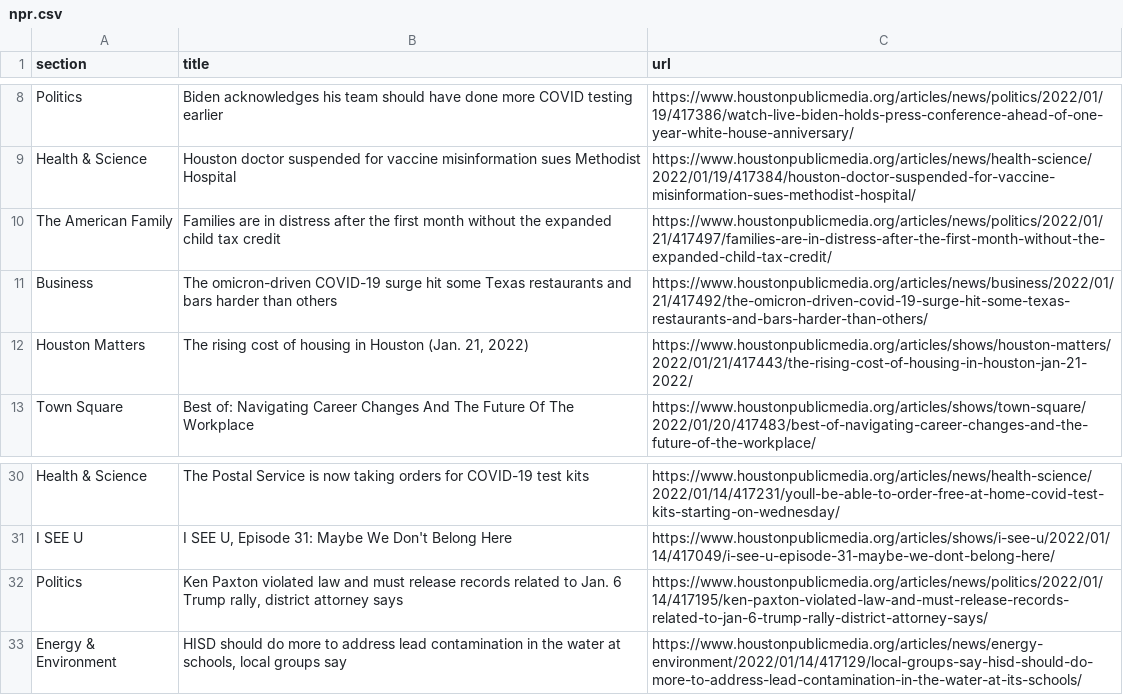
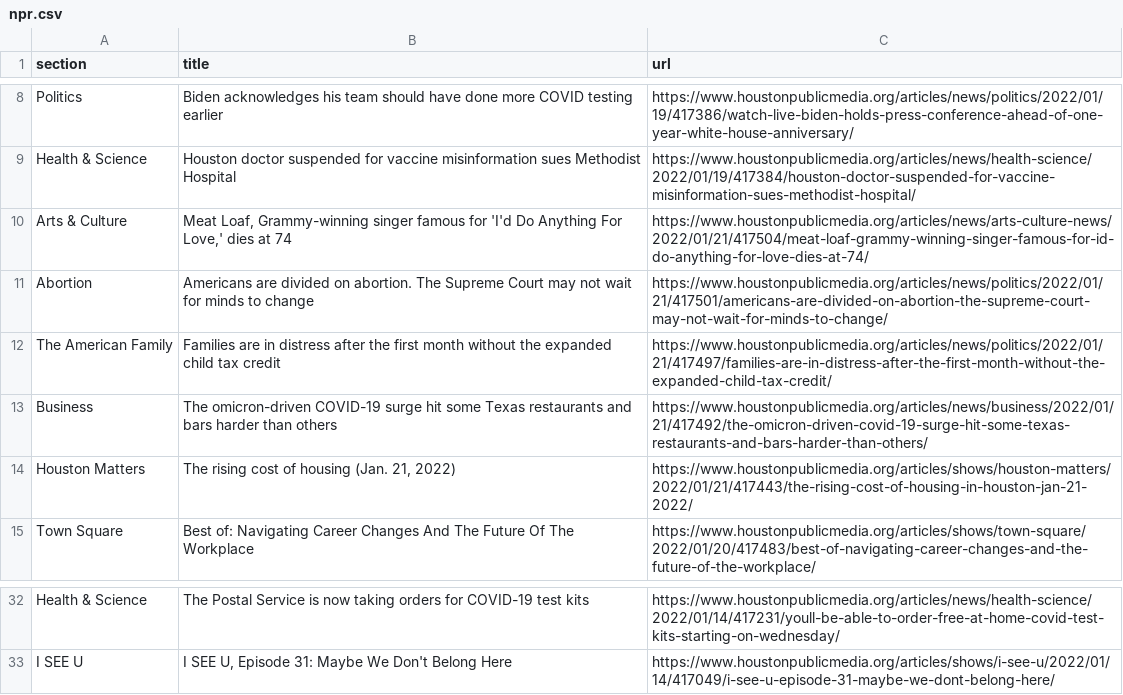
Before and after one commit to jessieblaeser/Autoscraper-Houston-NPR, a CSV file: npr.csv, drawn as a sheet; only a part is shown, gaps mark what is left out.

```diff
--- a/npr.csv
+++ b/npr.csv
@@ -9,5 +9,7 @@ Politics,Biden acknowledges his team should have done more COVID testing earlier
 Health & Science,Houston doctor suspended for vaccine misinformation sues Methodist Hospital,https://www.houstonpublicmedia.org/articles/news/health-science/2022/01/19/417384/houston-doctor-suspended-for-vaccine-misinformation-sues-methodist-hospital/
+Arts & Culture,"Meat Loaf, Grammy-winning singer famous for 'I'd Do Anything For Love,' dies at 74",https://www.houstonpublicmedia.org/articles/news/arts-culture-news/2022/01/21/417504/meat-loaf-grammy-winning-singer-famous-for-id-do-anything-for-love-dies-at-74/
+Abortion,Americans are divided on abortion. The Supreme Court may not wait for minds to change,https://www.houstonpublicmedia.org/articles/news/politics/2022/01/21/417501/americans-are-divided-on-abortion-the-supreme-court-may-not-wait-for-minds-to-change/
 The American Family,Families are in distress after the first month without the expanded child tax credit,https://www.houstonpublicmedia.org/articles/news/politics/2022/01/21/417497/families-are-in-distress-after-the-first-month-without-the-expanded-child-tax-credit/
 Business,The omicron-driven COVID-19 surge hit some Texas restaurants and bars harder than others,https://www.houstonpublicmedia.org/articles/news/business/2022/01/21/417492/the-omicron-driven-covid-19-surge-hit-some-texas-restaurants-and-bars-harder-than-others/
-Houston Matters,"The rising cost of housing in Houston (Jan. 21, 2022)",https://www.houstonpublicmedia.org/articles/shows/houston-matters/2022/01/21/417443/the-rising-cost-of-housing-in-houston-jan-21-2022/
+Houston Matters,"The rising cost of housing (Jan. 21, 2022)",https://www.houstonpublicmedia.org/articles/shows/houston-matters/2022/01/21/417443/the-rising-cost-of-housing-in-houston-jan-21-2022/
 Town Square,Best of: Navigating Career Changes And The Future Of The Workplace,https://www.houstonpublicmedia.org/articles/shows/town-square/2022/01/20/417483/best-of-navigating-career-changes-and-the-future-of-the-workplace/
@@ -31,3 +33 @@ Health & Science,The Postal Service is now taking orders for COVID-19 test kits,
 I SEE U,"I SEE U, Episode 31: Maybe We Don't Belong Here",https://www.houstonpublicmedia.org/articles/shows/i-see-u/2022/01/14/417049/i-see-u-episode-31-maybe-we-dont-belong-here/
-Politics,"Ken Paxton violated law and must release records related to Jan. 6 Trump rally, district attorney says",https://www.houstonpublicmedia.org/articles/news/politics/2022/01/14/417195/ken-paxton-violated-law-and-must-release-records-related-to-jan-6-trump-rally-district-attorney-says/
-Energy & Environment,"HISD should do more to address lead contamination in the water at schools, local groups say",https://www.houstonpublicmedia.org/articles/news/energy-environment/2022/01/14/417129/local-groups-say-hisd-should-do-more-to-address-lead-contamination-in-the-water-at-its-schools/
```
